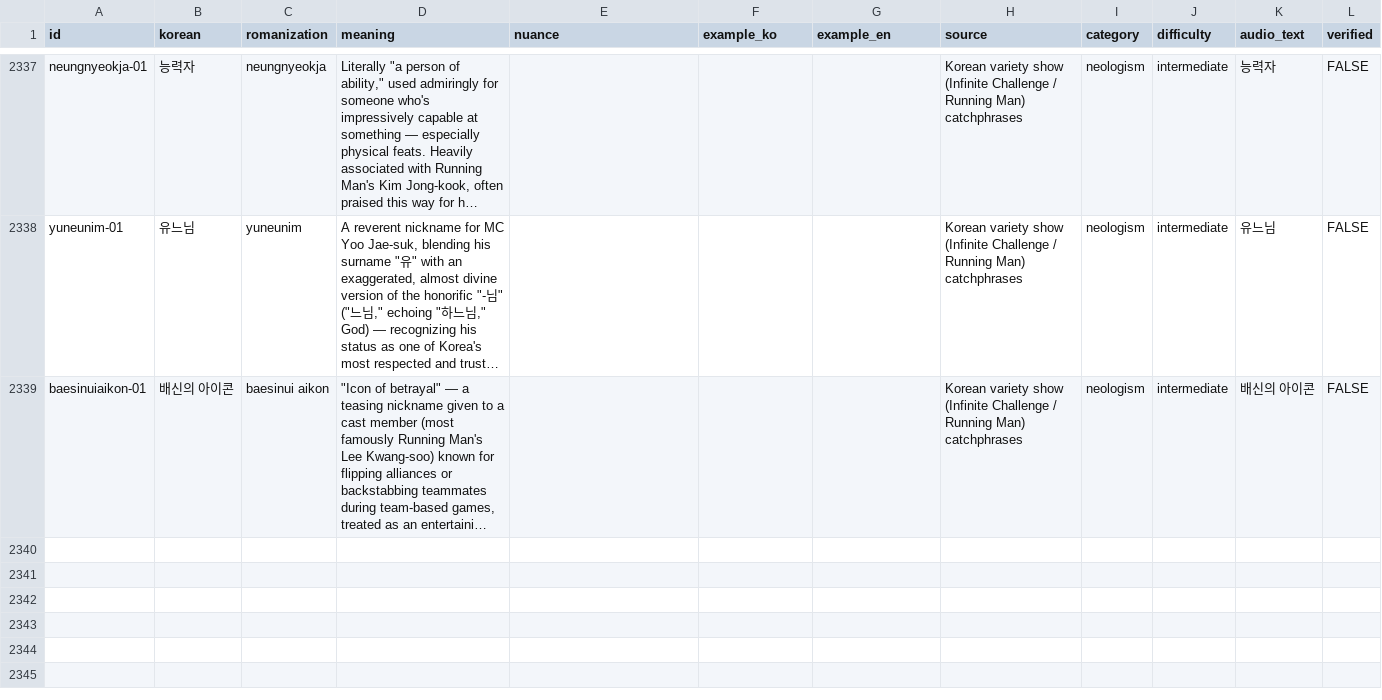
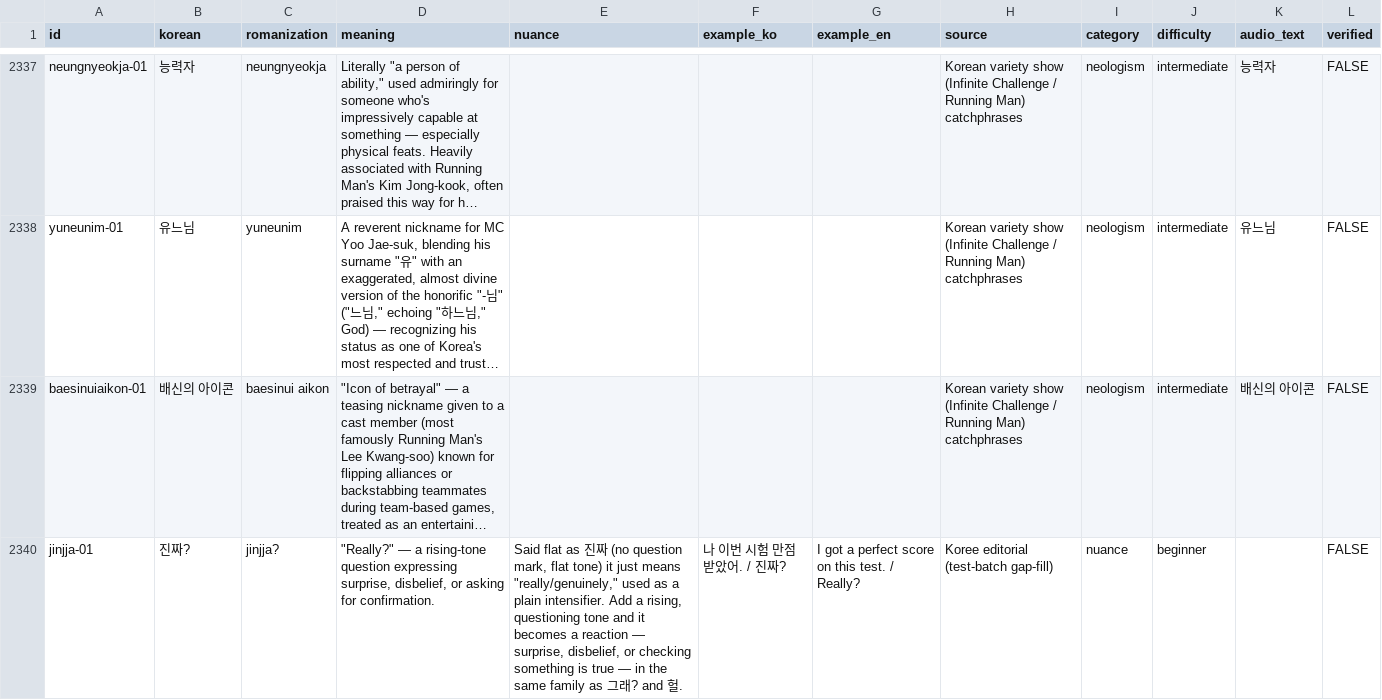
Before and after one commit to kayla-koree/koree-multipage-v0.2, a CSV file: data/cards.csv, drawn as a sheet; only a part is shown, gaps mark what is left out; long unchanged cells end in …; the diff names each change by its address in the sheet, - before the commit and + after, or states it on an @@ line.

```diff
--- a/data/cards.csv
+++ b/data/cards.csv
+row 2340: jinjja-01 | 진짜? | jinjja? | "Really?" — a rising-tone question expressing surprise, disbelief, or asking for confirmation. | Said flat as 진짜 (no question mark, flat tone) it just means "really/genuinely," used as a plain intensifier. Add a rising, questioning tone and it becomes a reaction — surprise, disbelief, or checking something is true — in the same family as 그래? and 헐. | 나 이번 시험 만점 받았어. / 진짜? | I got a perfect score on this test. / Really? | Koree editorial (test-batch gap-fill) | nuance | beginner |  | FALSE
```
Also changed, not shown: 3 other files.
